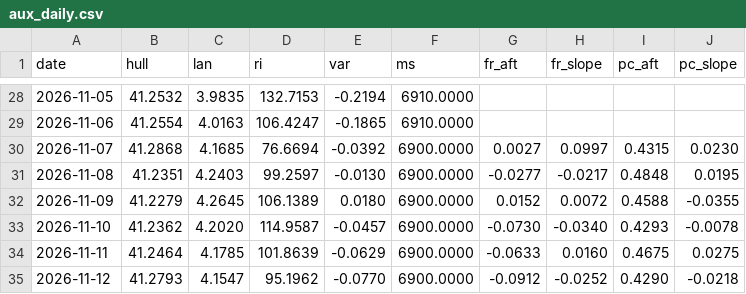
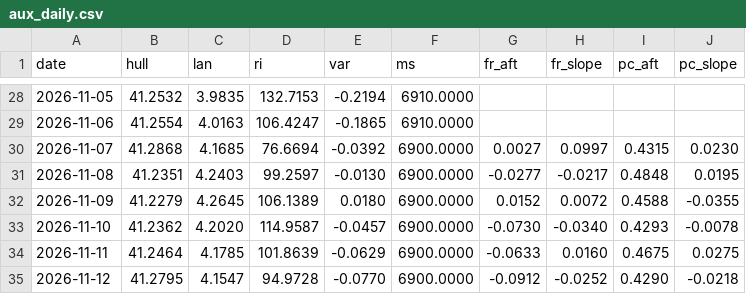
Before and after one commit to mimomimo15/prevision-frontenac, a CSV file: docs/aux_daily.csv, drawn as a sheet; only a part is shown, gaps mark what is left out.

```diff
--- a/docs/aux_daily.csv
+++ b/docs/aux_daily.csv
@@ -34,2 +34,2 @@ date,hull,lan,ri,var,ms,fr_aft,fr_slope,pc_aft,pc_slope
 2026-11-11,41.2464,4.1785,101.8639,-0.0629,6900.0000,-0.0633,0.0160,0.4675,0.0275
-2026-11-12,41.2793,4.1547,95.1962,-0.0770,6900.0000,-0.0912,-0.0252,0.4290,-0.0218
+2026-11-12,41.2795,4.1547,94.9728,-0.0770,6900.0000,-0.0912,-0.0252,0.4290,-0.0218
```
Also changed, not shown: docs/forecast_archive.csv, docs/history.csv, 5 other files.
